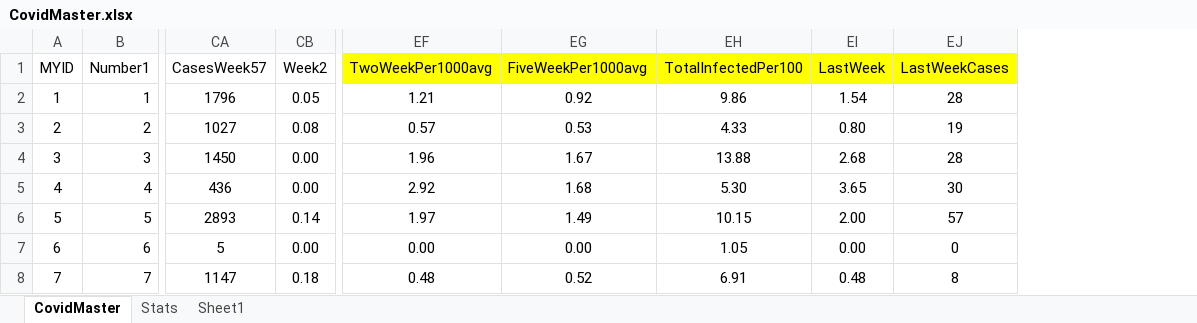
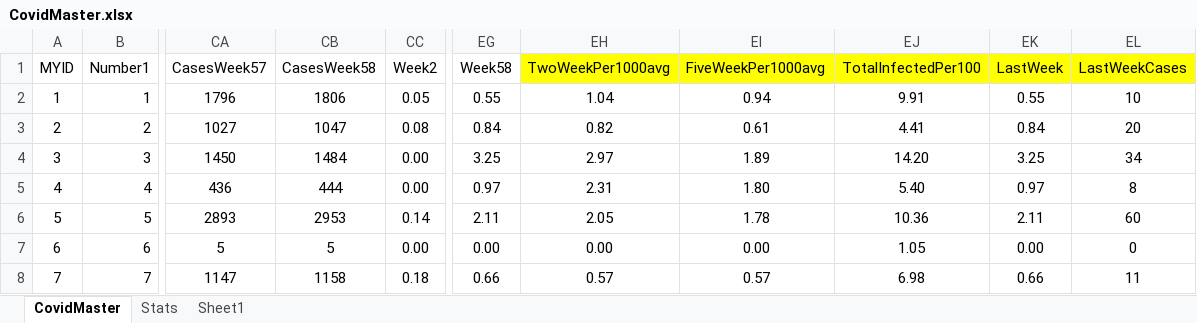
Before and after one commit to DCID33/SITE, an Excel workbook: _files/CovidMaster.xlsx, sheet CovidMaster, drawn as a sheet; only a part is shown, gaps mark what is left out; values as stored, in another font and other column widths than the file's, no borders; addresses are those after the commit; the diff covers the shown part only; the diff names each change by its address in the sheet, - before the commit and + after, or states it on an @@ line.

```diff
--- a/_files/CovidMaster.xlsx (sheet CovidMaster)
+++ b/_files/CovidMaster.xlsx (sheet CovidMaster)
+column CB (CasesWeek58), rows 2-8: 1806 | 1047 | 1484 | 444 | 2953 | 5 | 1158
+column EG (Week58), rows 2-8: 0.55 | 0.84 | 3.25 | 0.97 | 2.11 | 0.00 | 0.66
-EH2 (TwoWeekPer1000avg): 1.21
+EH2 (TwoWeekPer1000avg): 1.04
-EI2 (FiveWeekPer1000avg): 0.92
+EI2 (FiveWeekPer1000avg): 0.94
-EJ2 (TotalInfectedPer100): 9.86
+EJ2 (TotalInfectedPer100): 9.91
-EK2 (LastWeek): 1.54
+EK2 (LastWeek): 0.55
-EL2 (LastWeekCases): 28
+EL2 (LastWeekCases): 10
-EH3 (TwoWeekPer1000avg): 0.57
+EH3 (TwoWeekPer1000avg): 0.82
-EI3 (FiveWeekPer1000avg): 0.53
+EI3 (FiveWeekPer1000avg): 0.61
-EJ3 (TotalInfectedPer100): 4.33
+EJ3 (TotalInfectedPer100): 4.41
-EK3 (LastWeek): 0.80
+EK3 (LastWeek): 0.84
-EL3 (LastWeekCases): 19
+EL3 (LastWeekCases): 20
-EH4 (TwoWeekPer1000avg): 1.96
+EH4 (TwoWeekPer1000avg): 2.97
-EI4 (FiveWeekPer1000avg): 1.67
+EI4 (FiveWeekPer1000avg): 1.89
-EJ4 (TotalInfectedPer100): 13.88
+EJ4 (TotalInfectedPer100): 14.20
-EK4 (LastWeek): 2.68
+EK4 (LastWeek): 3.25
-EL4 (LastWeekCases): 28
+EL4 (LastWeekCases): 34
-EH5 (TwoWeekPer1000avg): 2.92
+EH5 (TwoWeekPer1000avg): 2.31
-EI5 (FiveWeekPer1000avg): 1.68
+EI5 (FiveWeekPer1000avg): 1.80
-EJ5 (TotalInfectedPer100): 5.30
+EJ5 (TotalInfectedPer100): 5.40
-EK5 (LastWeek): 3.65
+EK5 (LastWeek): 0.97
-EL5 (LastWeekCases): 30
+EL5 (LastWeekCases): 8
-EH6 (TwoWeekPer1000avg): 1.97
+EH6 (TwoWeekPer1000avg): 2.05
-EI6 (FiveWeekPer1000avg): 1.49
+EI6 (FiveWeekPer1000avg): 1.78
-EJ6 (TotalInfectedPer100): 10.15
+EJ6 (TotalInfectedPer100): 10.36
-EK6 (LastWeek): 2.00
+EK6 (LastWeek): 2.11
-EL6 (LastWeekCases): 57
+EL6 (LastWeekCases): 60
-EH8 (TwoWeekPer1000avg): 0.48
+EH8 (TwoWeekPer1000avg): 0.57
-EI8 (FiveWeekPer1000avg): 0.52
+EI8 (FiveWeekPer1000avg): 0.57
-EJ8 (TotalInfectedPer100): 6.91
+EJ8 (TotalInfectedPer100): 6.98
-EK8 (LastWeek): 0.48
+EK8 (LastWeek): 0.66
-EL8 (LastWeekCases): 8
+EL8 (LastWeekCases): 11
```
Also changed, not shown: 1503 edited cells elsewhere in this sheet, formulas that keep their value, 14 other files.
